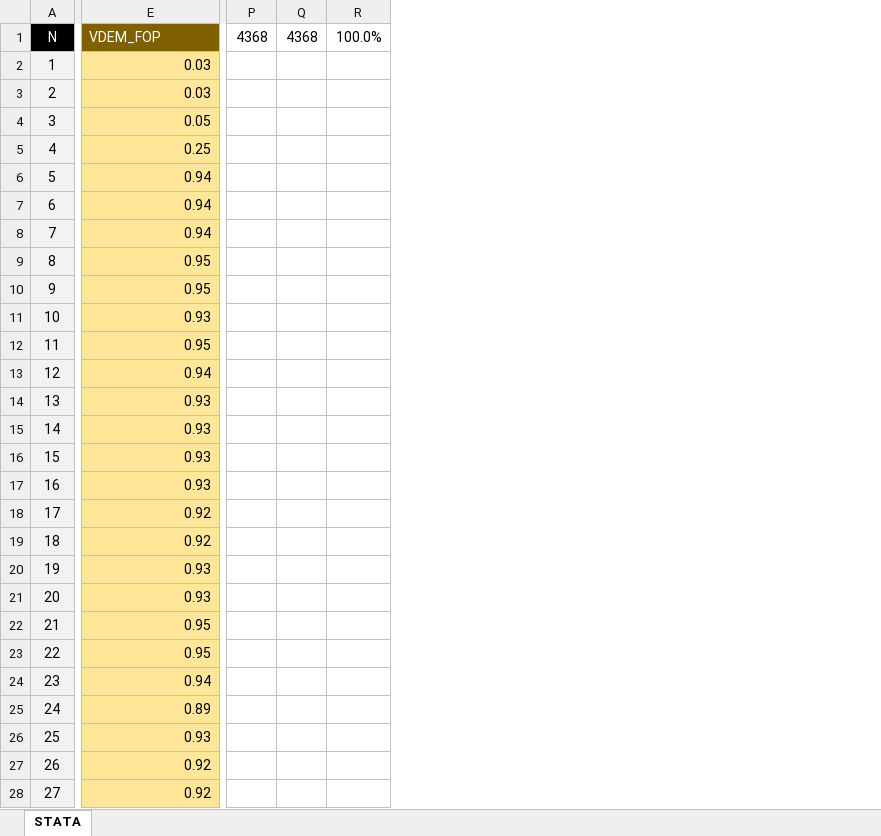
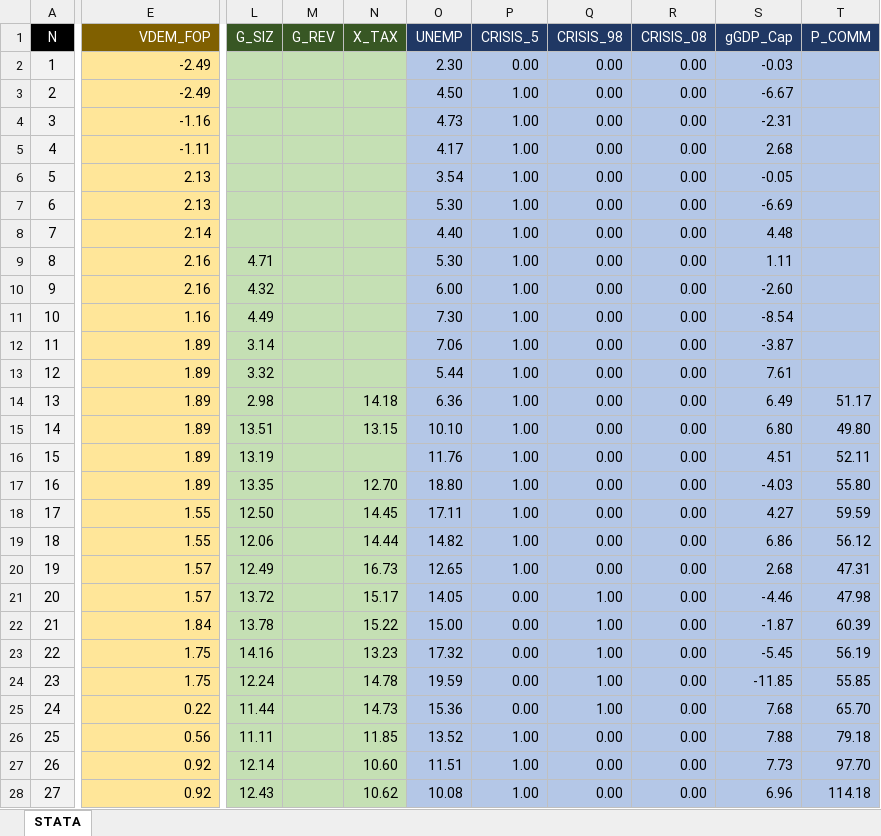
Before and after one commit to vishalbelsare/research-1, an Excel workbook: Populism Index/data.xlsx, sheet STATA, drawn as a sheet; only a part is shown, gaps mark what is left out; values as stored, in another font and other column widths than the file's, no borders; removed rows and columns are numbered as before the commit, all else as after; the diff covers the shown part only; the diff names each change by its address in the sheet, - before the commit and + after, or states it on an @@ line.

Commit message:
Add files via upload

```diff
--- a/Populism Index/data.xlsx (sheet STATA)
+++ b/Populism Index/data.xlsx (sheet STATA)
-column P (4368), empty
-column Q (4368), empty
-column R (100.0%), empty
+column L (G_SIZ), rows 9-28: 4.71 | 4.32 | 4.49 | 3.14 | 3.32 | 2.98 | 13.51 | 13.19 | 13.35 | 12.50 | 12.06 | 12.49 | 13.72 | 13.78 | 14.16 | 12.24 | 11.44 | 11.11 | 12.14 | 12.43
+column M (G_REV), empty
+column N (X_TAX), rows 14-28: 14.18 | 13.15 |  | 12.70 | 14.45 | 14.44 | 16.73 | 15.17 | 15.22 | 13.23 | 14.78 | 14.73 | 11.85 | 10.60 | 10.62
+column O (UNEMP), rows 2-28: 2.30 | 4.50 | 4.73 | 4.17 | 3.54 | 5.30 | 4.40 | 5.30 | 6.00 | 7.30 | 7.06 | 5.44 | 6.36 | 10.10 | 11.76 | 18.80 | 17.11 | 14.82 | 12.65 | 14.05 | 15.00 | 17.32 | 19.59 | 15.36 | 13.52 | 11.51 | 10.08
+column P (CRISIS_5), rows 2-28: 0.00 | 1.00 | 1.00 | 1.00 | 1.00 | 1.00 | 1.00 | 1.00 | 1.00 | 1.00 | 1.00 | 1.00 | 1.00 | 1.00 | 1.00 | 1.00 | 1.00 | 1.00 | 1.00 | 0.00 | 0.00 | 0.00 | 0.00 | 0.00 | 1.00 | 1.00 | 1.00
+column Q (CRISIS_98), rows 2-28: 0.00 | 0.00 | 0.00 | 0.00 | 0.00 | 0.00 | 0.00 | 0.00 | 0.00 | 0.00 | 0.00 | 0.00 | 0.00 | 0.00 | 0.00 | 0.00 | 0.00 | 0.00 | 0.00 | 1.00 | 1.00 | 1.00 | 1.00 | 1.00 | 0.00 | 0.00 | 0.00
+column R (CRISIS_08), rows 2-28: all 0.00
+column S (gGDP_Cap), rows 2-28: -0.03 | -6.67 | -2.31 | 2.68 | -0.05 | -6.69 | 4.48 | 1.11 | -2.60 | -8.54 | -3.87 | 7.61 | 6.49 | 6.80 | 4.51 | -4.03 | 4.27 | 6.86 | 2.68 | -4.46 | -1.87 | -5.45 | -11.85 | 7.68 | 7.88 | 7.73 | 6.96
+column T (P_COMM), rows 14-28: 51.17 | 49.80 | 52.11 | 55.80 | 59.59 | 56.12 | 47.31 | 47.98 | 60.39 | 56.19 | 55.85 | 65.70 | 79.18 | 97.70 | 114.18
-E1 alignment: left
+E1 alignment: right
-E2:E3 (VDEM_FOP): 0.03
+E2:E3 (VDEM_FOP): -2.49
-E4 (VDEM_FOP): 0.05
+E4 (VDEM_FOP): -1.16
-E5 (VDEM_FOP): 0.25
+E5 (VDEM_FOP): -1.11
-E6:E7 (VDEM_FOP): 0.94
+E6:E7 (VDEM_FOP): 2.13
-E8 (VDEM_FOP): 0.94
+E8 (VDEM_FOP): 2.14
-E9:E10 (VDEM_FOP): 0.95
+E9:E10 (VDEM_FOP): 2.16
-E11 (VDEM_FOP): 0.93
+E11 (VDEM_FOP): 1.16
-E12 (VDEM_FOP): 0.95
+E12 (VDEM_FOP): 1.89
-E13 (VDEM_FOP): 0.94
+E13 (VDEM_FOP): 1.89
-E14:E17 (VDEM_FOP): 0.93
+E14:E17 (VDEM_FOP): 1.89
-E18:E19 (VDEM_FOP): 0.92
+E18:E19 (VDEM_FOP): 1.55
-E20:E21 (VDEM_FOP): 0.93
+E20:E21 (VDEM_FOP): 1.57
-E22 (VDEM_FOP): 0.95
+E22 (VDEM_FOP): 1.84
-E23 (VDEM_FOP): 0.95
+E23 (VDEM_FOP): 1.75
-E24 (VDEM_FOP): 0.94
+E24 (VDEM_FOP): 1.75
-E25 (VDEM_FOP): 0.89
+E25 (VDEM_FOP): 0.22
-E26 (VDEM_FOP): 0.93
+E26 (VDEM_FOP): 0.56
```
Also changed, not shown: 3 added columns, 4 removed columns, 597 edited cells and cell formats elsewhere in this sheet.
